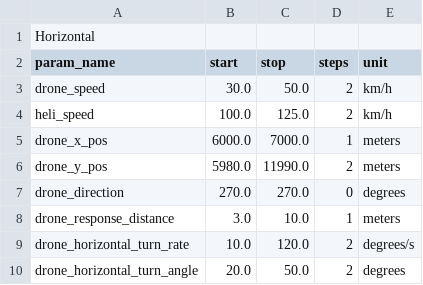
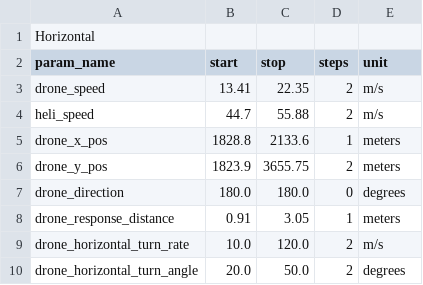
Before and after one commit to TEAM-13-VANTAGE/vantage, a CSV file: params.csv, drawn as a sheet.

```diff
--- a/params.csv
+++ b/params.csv
@@ -2,9 +2,9 @@ Horizontal
 param_name,start,stop,steps,unit
-drone_speed,30.0,50.0,2,km/h
-heli_speed,100.0,125.0,2,km/h
-drone_x_pos,6000.0,7000.0,1,meters
-drone_y_pos,5980.0,11990.0,2,meters
-drone_direction,270.0,270.0,0,degrees
-drone_response_distance,3.0,10.0,1,meters
-drone_horizontal_turn_rate,10.0,120.0,2,degrees/s
+drone_speed,13.41,22.35,2,m/s
+heli_speed,44.7,55.88,2,m/s
+drone_x_pos,1828.8,2133.6,1,meters
+drone_y_pos,1823.9,3655.75,2,meters
+drone_direction,180.0,180.0,0,degrees
+drone_response_distance,0.91,3.05,1,meters
+drone_horizontal_turn_rate,10.0,120.0,2,m/s
 drone_horizontal_turn_angle,20.0,50.0,2,degrees
```
Also changed, not shown: 5 other files.
